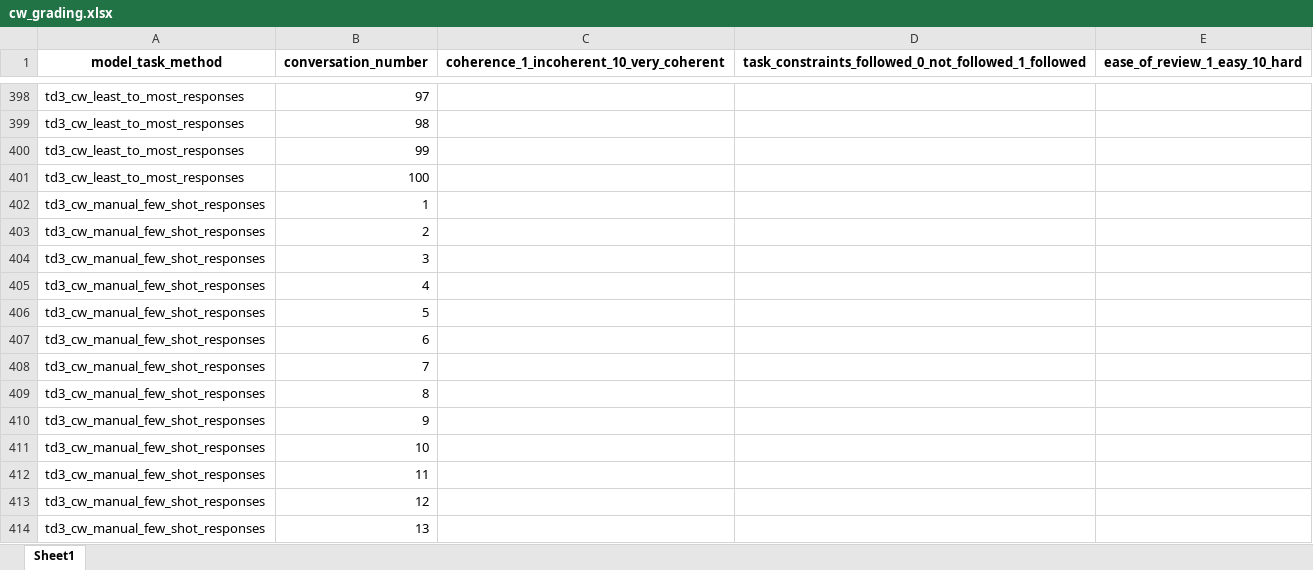
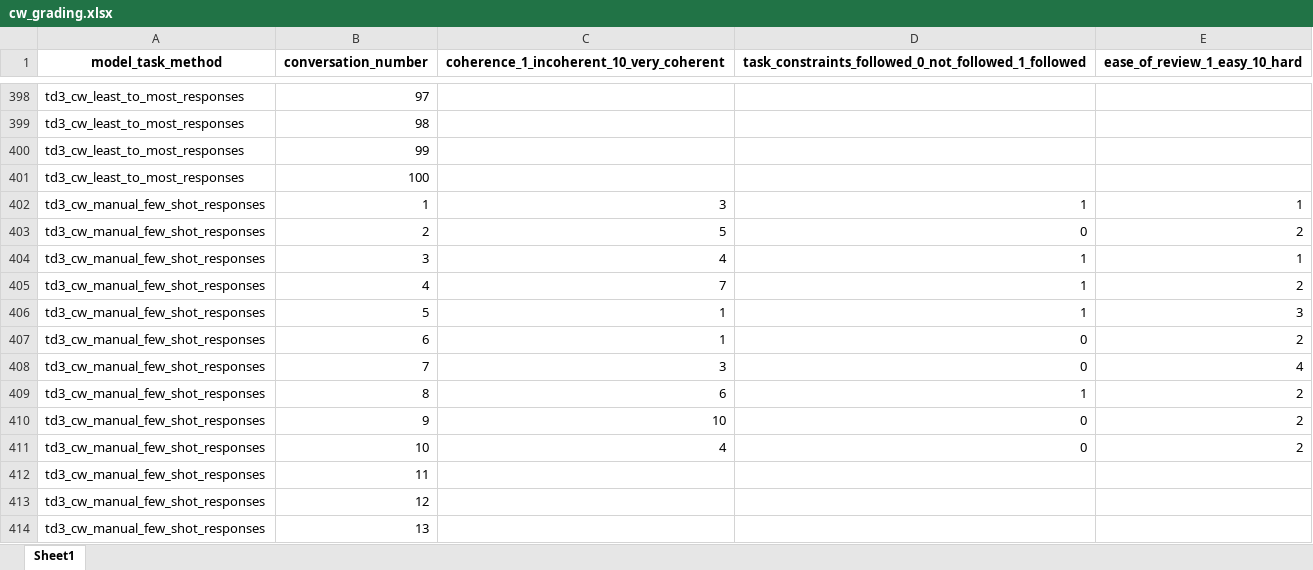
Before and after one commit to ijyliu/anlp23-project, an Excel workbook: Data/cw_grading.xlsx, sheet Sheet1, drawn as a sheet; only a part is shown, gaps mark what is left out; values as stored, in another font and other column widths than the file's, no borders; the diff covers the shown part only; the diff names each change by its address in the sheet, - before the commit and + after, or states it on an @@ line.

Commit message:
more progress

```diff
--- a/Data/cw_grading.xlsx (sheet Sheet1)
+++ b/Data/cw_grading.xlsx (sheet Sheet1)
-C402: (empty)
+C402: 3
-D402: (empty)
+D402: 1
-E402 (ease_of_review_1_easy_10_hard): (empty)
+E402 (ease_of_review_1_easy_10_hard): 1
-C403: (empty)
+C403: 5
-D403: (empty)
+D403: 0
-E403 (ease_of_review_1_easy_10_hard): (empty)
+E403 (ease_of_review_1_easy_10_hard): 2
-C404: (empty)
+C404: 4
-D404:D406: (empty)
+D404:D406: 1
-E404 (ease_of_review_1_easy_10_hard): (empty)
+E404 (ease_of_review_1_easy_10_hard): 1
-C405: (empty)
+C405: 7
-E405 (ease_of_review_1_easy_10_hard): (empty)
+E405 (ease_of_review_1_easy_10_hard): 2
-C406:C407: (empty)
+C406:C407: 1
-E406 (ease_of_review_1_easy_10_hard): (empty)
+E406 (ease_of_review_1_easy_10_hard): 3
-D407:D408: (empty)
+D407:D408: 0
-E407 (ease_of_review_1_easy_10_hard): (empty)
+E407 (ease_of_review_1_easy_10_hard): 2
-C408: (empty)
+C408: 3
-E408 (ease_of_review_1_easy_10_hard): (empty)
+E408 (ease_of_review_1_easy_10_hard): 4
-C409: (empty)
+C409: 6
-D409: (empty)
+D409: 1
-E409:E411 (ease_of_review_1_easy_10_hard): (empty)
+E409:E411 (ease_of_review_1_easy_10_hard): 2
-C410: (empty)
+C410: 10
-D410:D411: (empty)
+D410:D411: 0
-C411: (empty)
+C411: 4
```
Also changed, not shown: 20 edited cells elsewhere in this sheet.
